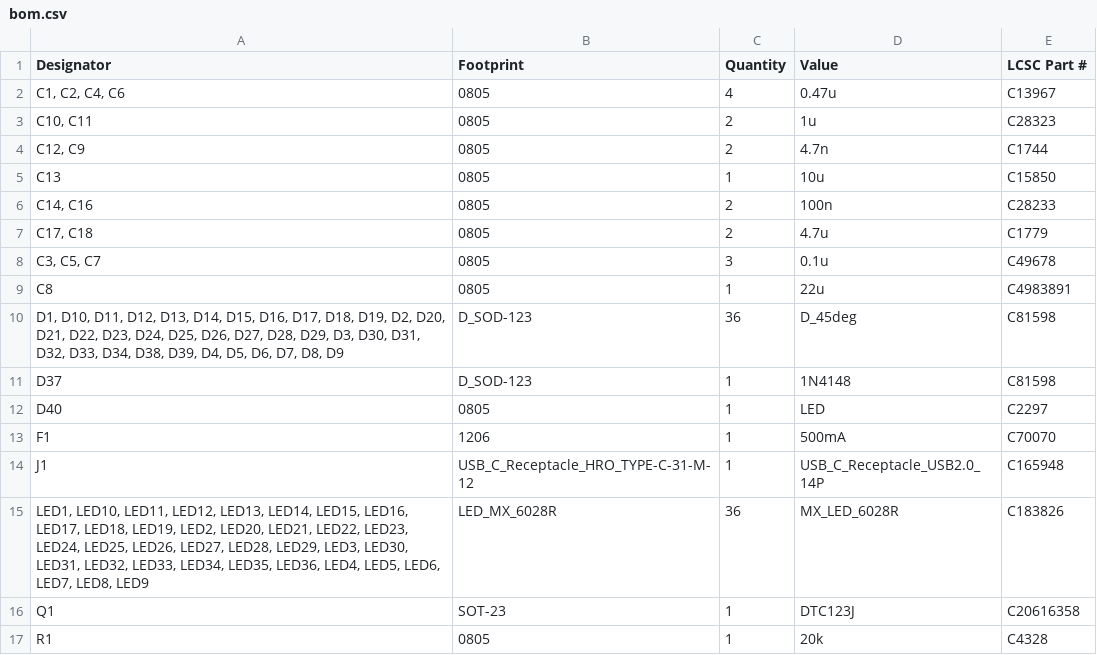
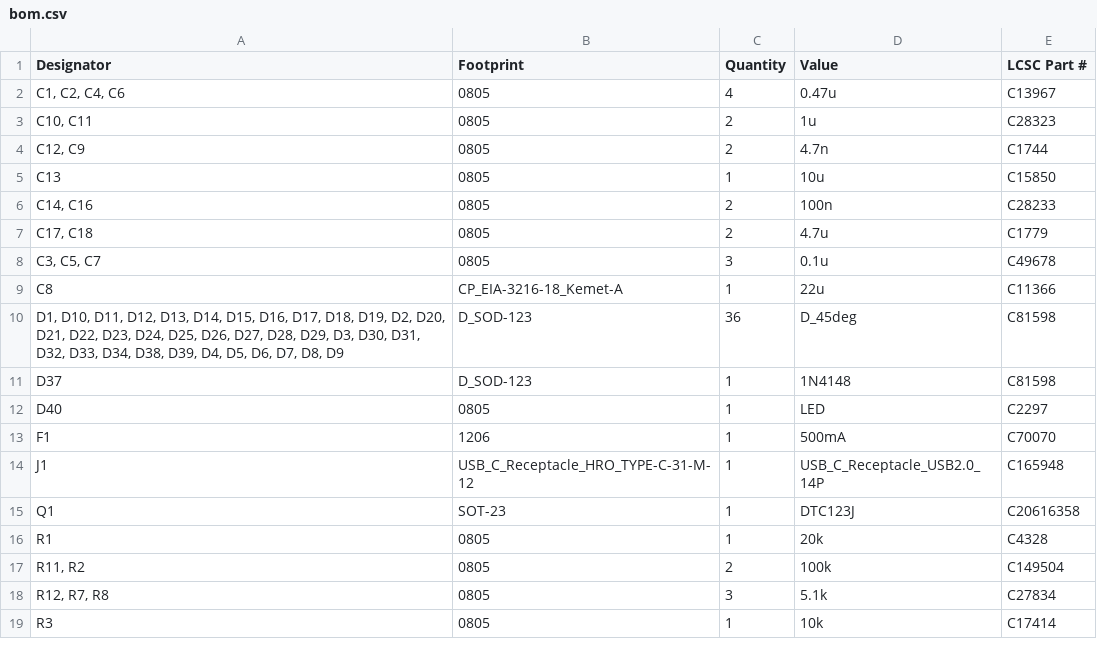
Before and after one commit to waffle87/pseusplit, a CSV file: production/bom.csv, drawn as a sheet; only a part is shown; the shorter side is filled out with more unchanged rows.

Commit message:
Update tantalum capacitor footprint & part, remove LEDs from BOM & provide link

```diff
--- a/production/bom.csv
+++ b/production/bom.csv
@@ -8,3 +8,3 @@ C13,0805,1,10u,C15850
 "C3, C5, C7",0805,3,0.1u,C49678
-C8,0805,1,22u,C4983891
+C8,CP_EIA-3216-18_Kemet-A,1,22u,C11366
 "D1, D10, D11, D12, D13, D14, D15, D16, D17, D18, D19, D2, D20, D21, D22, D23, D24, D25, D26, D27, D28, D29, D3, D30, D31, D32, D33, D34, D38, D39, D4, D5, D6, D7, D8, D9",D_SOD-123,36,D_45deg,C81598
@@ -14,3 +14,2 @@ F1,1206,1,500mA,C70070
 J1,USB_C_Receptacle_HRO_TYPE-C-31-M-12,1,USB_C_Receptacle_USB2.0_14P,C165948
-"LED1, LED10, LED11, LED12, LED13, LED14, LED15, LED16, LED17, LED18, LED19, LED2, LED20, LED21, LED22, LED23, LED24, LED25, LED26, LED27, LED28, LED29, LED3, LED30, LED31, LED32, LED33, LED34, LED35, LED36, LED4, LED5, LED6, LED7, LED8, LED9",LED_MX_6028R,36,MX_LED_6028R,C183826
 Q1,SOT-23,1,DTC123J,C20616358
```
Also changed, not shown: production/positions.csv, 6 other files.
